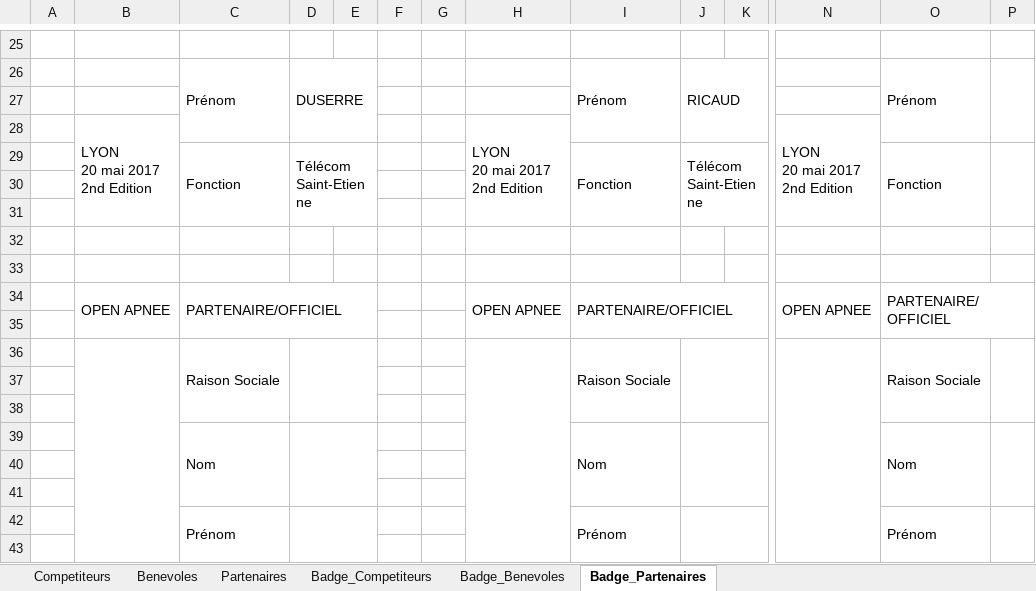
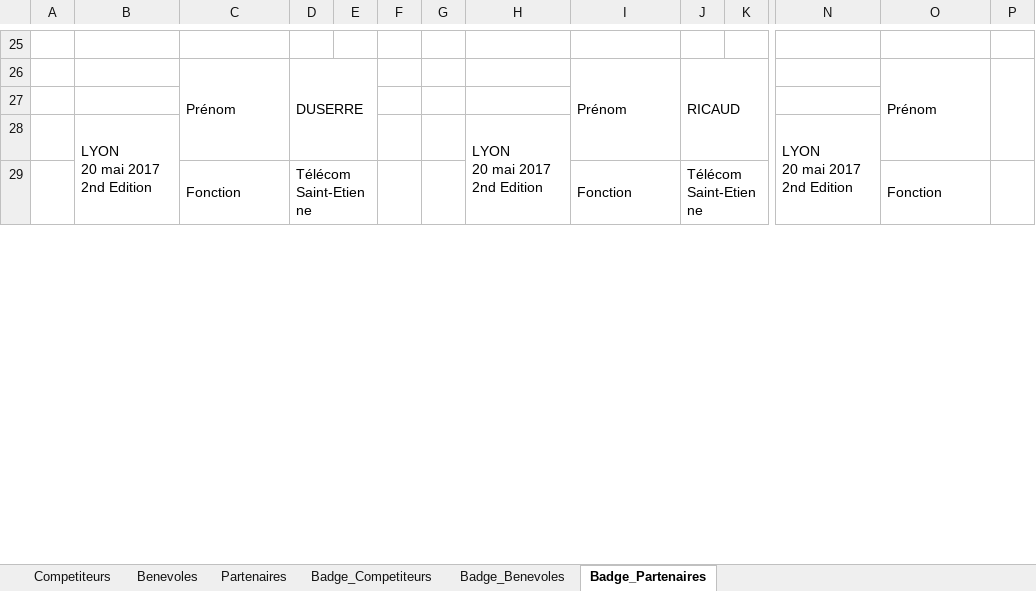
Before and after one commit to neokama/OpenApneeLyon, an Excel workbook: bin/export/Badges.xlsm, sheet Badge_Partenaires, drawn as a sheet; only a part is shown, gaps mark what is left out; values as stored, in another font and other column widths than the file's, no cell formats; charts and pictures not drawn; rows hold the shown columns only; the diff covers the shown part only; the diff names each change by its address in the sheet, - before the commit and + after, or states it on an @@ line.

Commit message:
Taille des badges

```diff
--- a/bin/export/Badges.xlsm (sheet Badge_Partenaires)
+++ b/bin/export/Badges.xlsm (sheet Badge_Partenaires)
-B28:B31 merged
+B28:B31 merged
-H28:H31 merged
+H28:H31 merged
-N28:N31 merged
+N28:N31 merged
-C29:C31 merged
+C29:C31 merged
-D29:E31 merged
+D29:E31 merged
-I29:I31 merged
+I29:I31 merged
-J29:K31 merged
+J29:K31 merged
-O29:O31 merged
+O29:O31 merged
-P29:P31 merged
+P29:P31 merged
-row 30: (empty)
-row 31: (empty)
-row 32: (empty)
-row 33: (empty)
-row 34:  | OPEN APNEE | PARTENAIRE/OFFICIEL |  |  |  |  | OPEN APNEE | PARTENAIRE/OFFICIEL |  |  | OPEN APNEE | PARTENAIRE/OFFICIEL
-row 35: (empty)
-row 36:  |  | Raison Sociale |  |  |  |  |  | Raison Sociale |  |  |  | Raison Sociale
-row 37: (empty)
-row 38: (empty)
-row 39:  |  | Nom |  |  |  |  |  | Nom |  |  |  | Nom
-row 40: (empty)
-row 41: (empty)
-row 42:  |  | Prénom |  |  |  |  |  | Prénom |  |  |  | Prénom
-row 43: (empty)
```
Also changed, not shown: 2 removed rows and 1 edited cell elsewhere in this sheet, sheet Badge_Benevoles, sheet Badge_Competiteurs, sheet Competiteurs, cell formats, charts or pictures.
